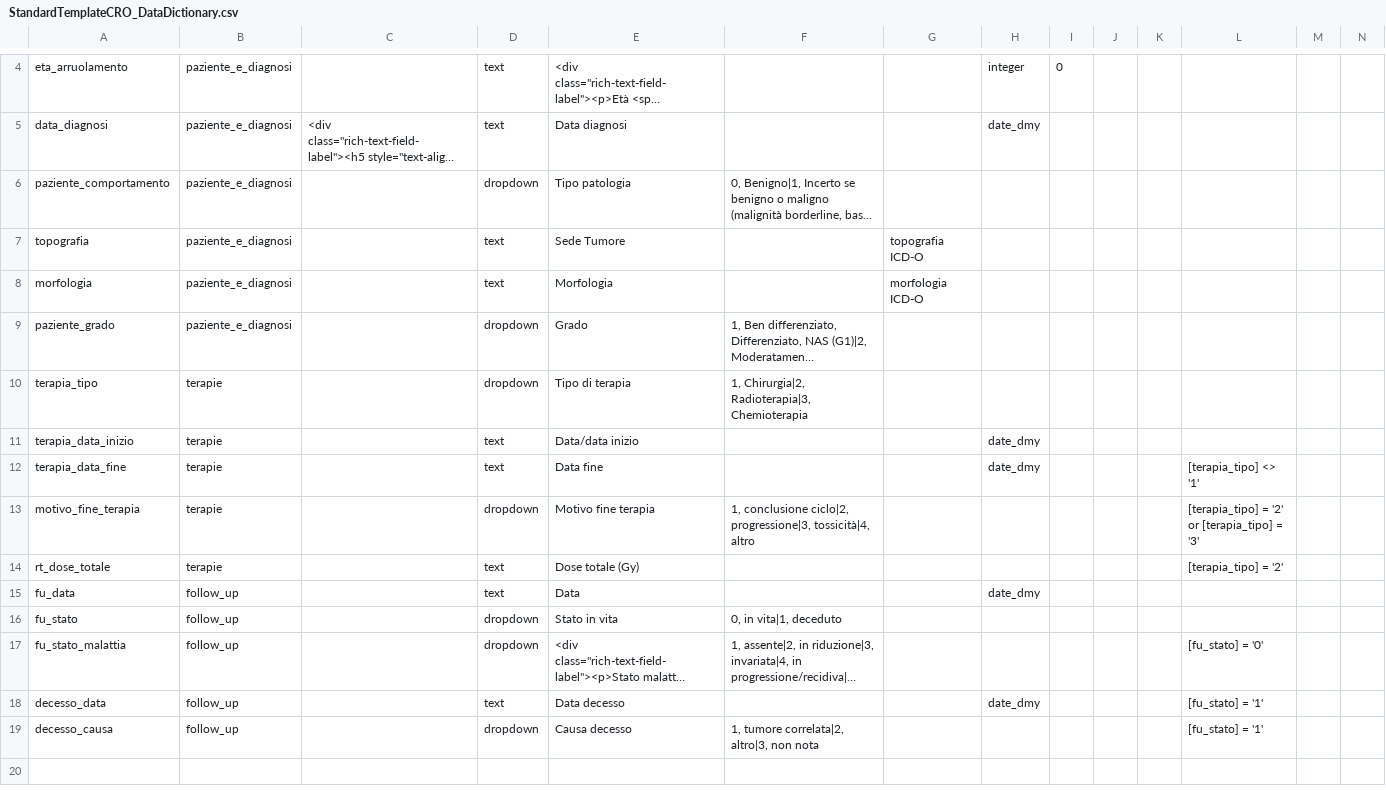
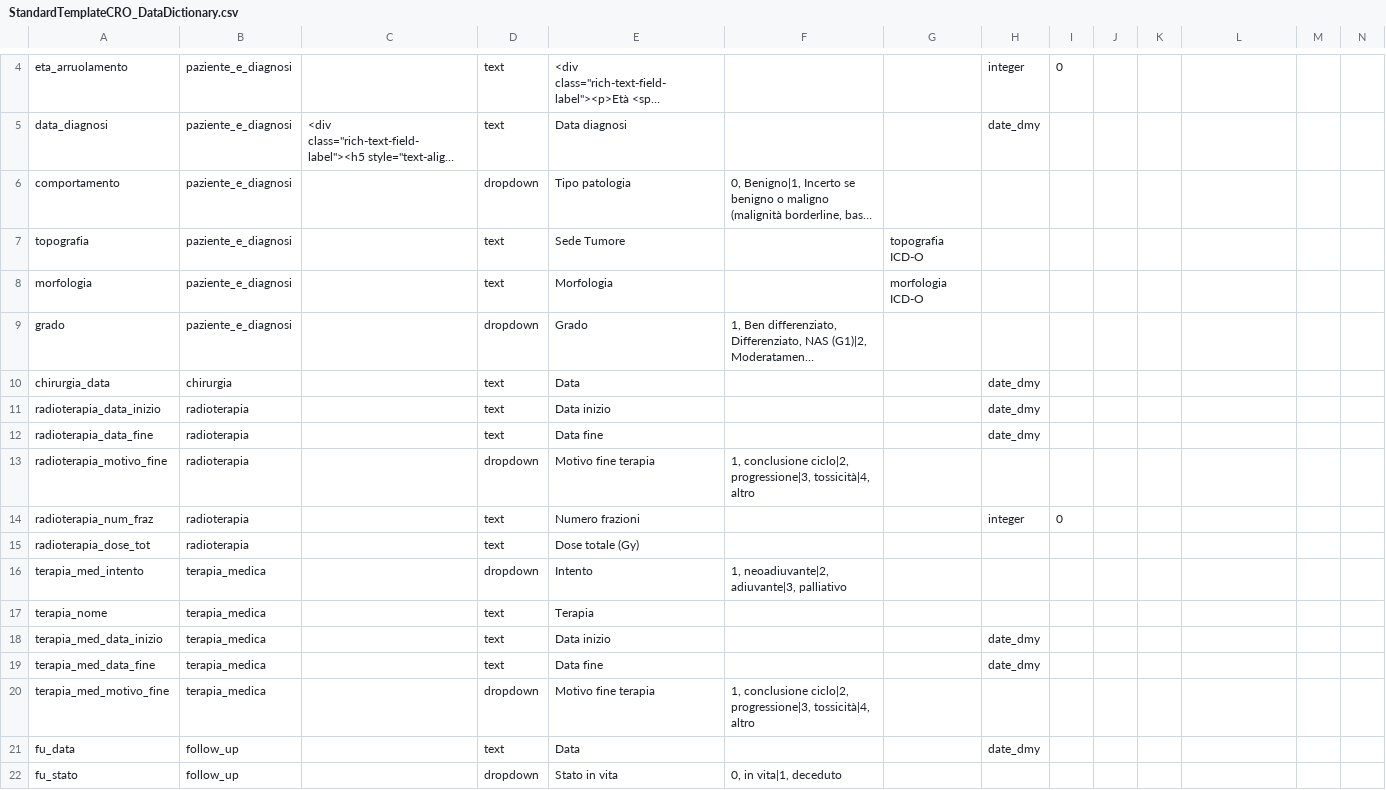
Before and after one commit to biomeris/REDCapToCbio, a CSV file: inst/minimal_dataset/StandardTemplateCRO_DataDictionary.csv, drawn as a sheet; only a part is shown, gaps mark what is left out; the shorter side is filled out with more unchanged rows; long unchanged cells end in …; removed rows and columns are numbered as before the commit, all else as after; rows hold the shown columns only; the diff names each change by its address in the sheet, - before the commit and + after, or states it on an @@ line.

Commit message:
Updated minimal data set version

```diff
--- a/inst/minimal_dataset/StandardTemplateCRO_DataDictionary.csv
+++ b/inst/minimal_dataset/StandardTemplateCRO_DataDictionary.csv
-A6: paziente_comportamento
+A6: comportamento
-A9: paziente_grado
+A9: grado
-row 10: terapia_tipo | terapie |  | dropdown | Tipo di terapia | 1, Chirurgia|2, Radioterapia|3, Chemioterapia
+row 10: chirurgia_data | chirurgia |  | text | Data |  |  | date_dmy
-A11: terapia_data_inizio
+A11: radioterapia_data_inizio
-B11:B13: terapie
+B11:B13: radioterapia
-E11: Data/data inizio
+E11: Data inizio
-A12: terapia_data_fine
+A12: radioterapia_data_fine
-L12: [terapia_tipo] <> '1'
+L12: (empty)
-A13: motivo_fine_terapia
+A13: radioterapia_motivo_fine
-L13: [terapia_tipo] = '2' or [terapia_tipo] = '3'
+L13: (empty)
+row 14: radioterapia_num_fraz | radioterapia |  | text | Numero frazioni |  |  | integer | 0
-A15: rt_dose_totale
+A15: radioterapia_dose_tot
-B15: terapie
+B15: radioterapia
-L15: [terapia_tipo] = '2'
+L15: (empty)
+row 16: terapia_med_intento | terapia_medica |  | dropdown | Intento | 1, neoadiuvante|2, adiuvante|3, palliativo
+row 17: terapia_nome | terapia_medica |  | text | Terapia
+row 18: terapia_med_data_inizio | terapia_medica |  | text | Data inizio |  |  | date_dmy
+row 19: terapia_med_data_fine | terapia_medica |  | text | Data fine |  |  | date_dmy
+row 20: terapia_med_motivo_fine | terapia_medica |  | dropdown | Motivo fine terapia | 1, conclusione ciclo|2, progressione|3, tossicità|4, altro
```
Also changed, not shown: 7 other files.
